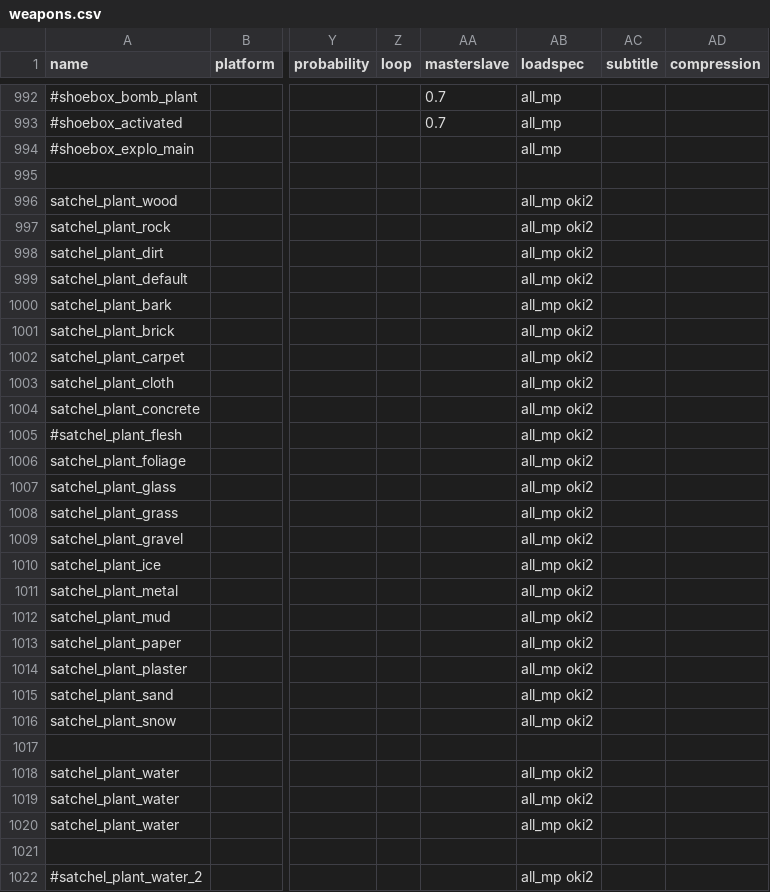
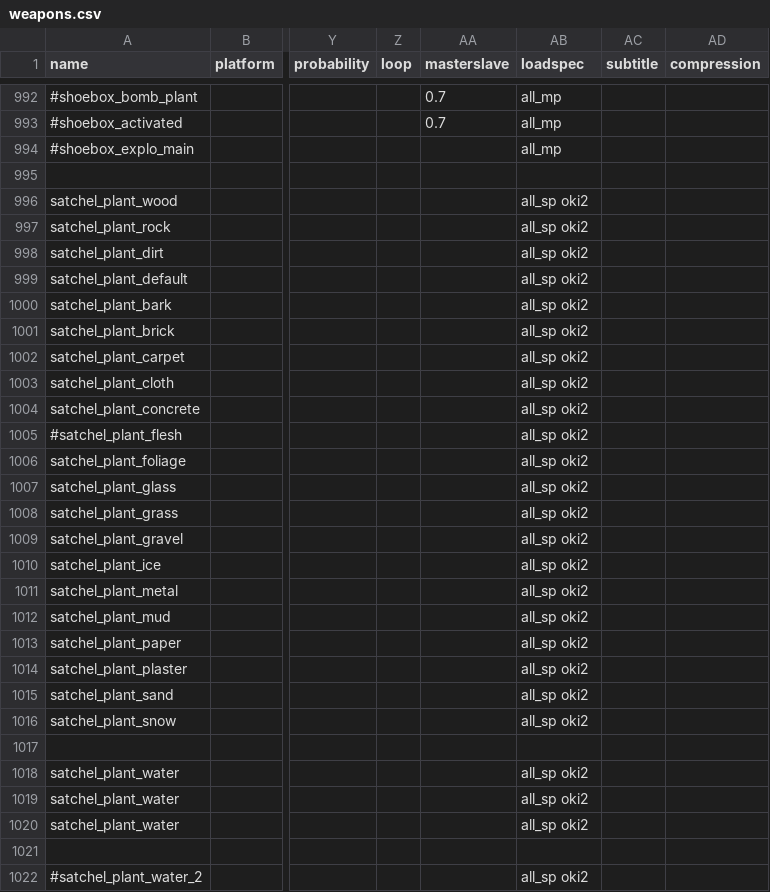
Before and after one commit to JBShady/COD5-Remastered, a CSV file: raw/soundaliases/weapons.csv, drawn as a sheet; only a part is shown, gaps mark what is left out; the diff covers the shown part only; the diff names each change by its address in the sheet, - before the commit and + after, or states it on an @@ line.

```diff
--- a/raw/soundaliases/weapons.csv
+++ b/raw/soundaliases/weapons.csv
-AB996:AB1016 (loadspec): all_mp oki2
+AB996:AB1016 (loadspec): all_sp oki2
-AB1018:AB1020 (loadspec): all_mp oki2
+AB1018:AB1020 (loadspec): all_sp oki2
-AB1022 (loadspec): all_mp oki2
+AB1022 (loadspec): all_sp oki2
```
Also changed, not shown: 2 added rows and 10 edited cells elsewhere in this file, 2 other files.
